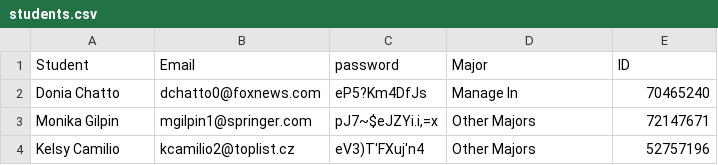
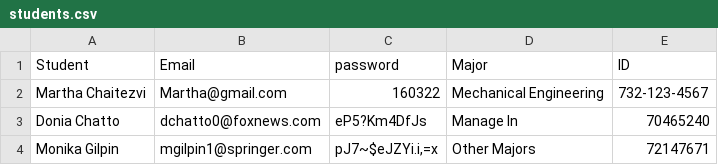
Before and after one commit to edemana/OOP_Final, a CSV file: students.csv, drawn as a sheet; only a part is shown; the shorter side is filled out with more unchanged rows; the diff names each change by its address in the sheet, - before the commit and + after, or states it on an @@ line.

```diff
--- a/students.csv
+++ b/students.csv
+row 2: Martha Chaitezvi | Martha@gmail.com | 160322 | Mechanical Engineering | 732-123-4567
```
Also changed, not shown: 22 other files.
